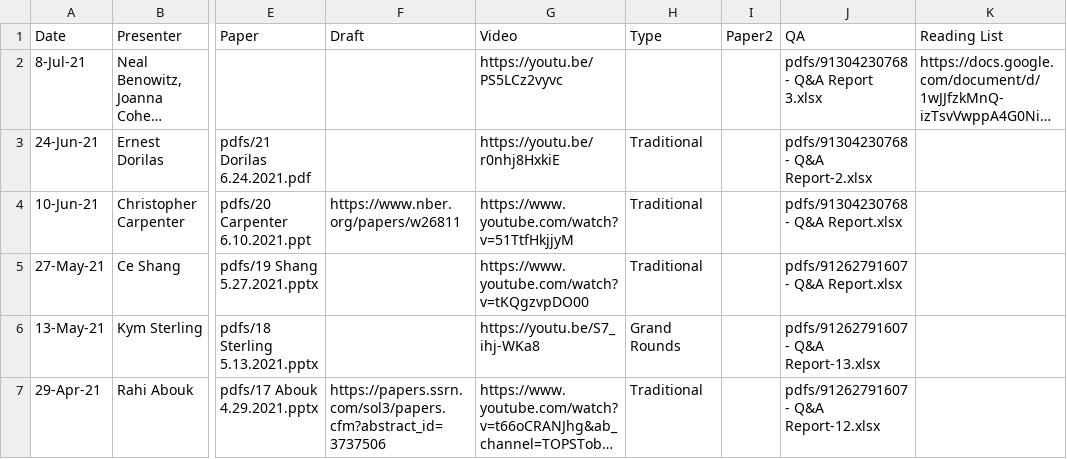
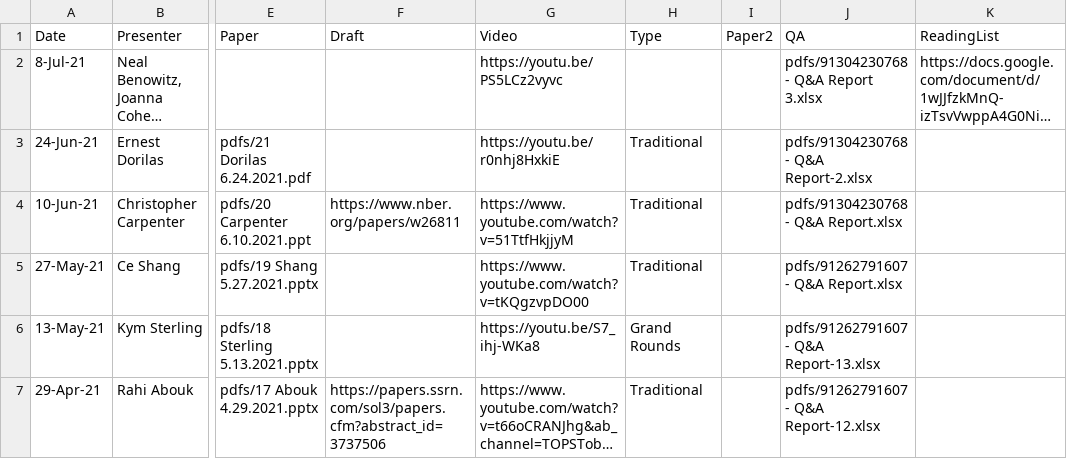
Before and after one commit to ernbilen/test_website_tops, a CSV file: _data/past_seminars.csv, drawn as a sheet; only a part is shown, gaps mark what is left out; long unchanged cells end in …; the diff names each change by its address in the sheet, - before the commit and + after, or states it on an @@ line.

Commit message:
seminar update

```diff
--- a/_data/past_seminars.csv
+++ b/_data/past_seminars.csv
-K1: Reading List
+K1: ReadingList
```
Also changed, not shown: 1 other file.
